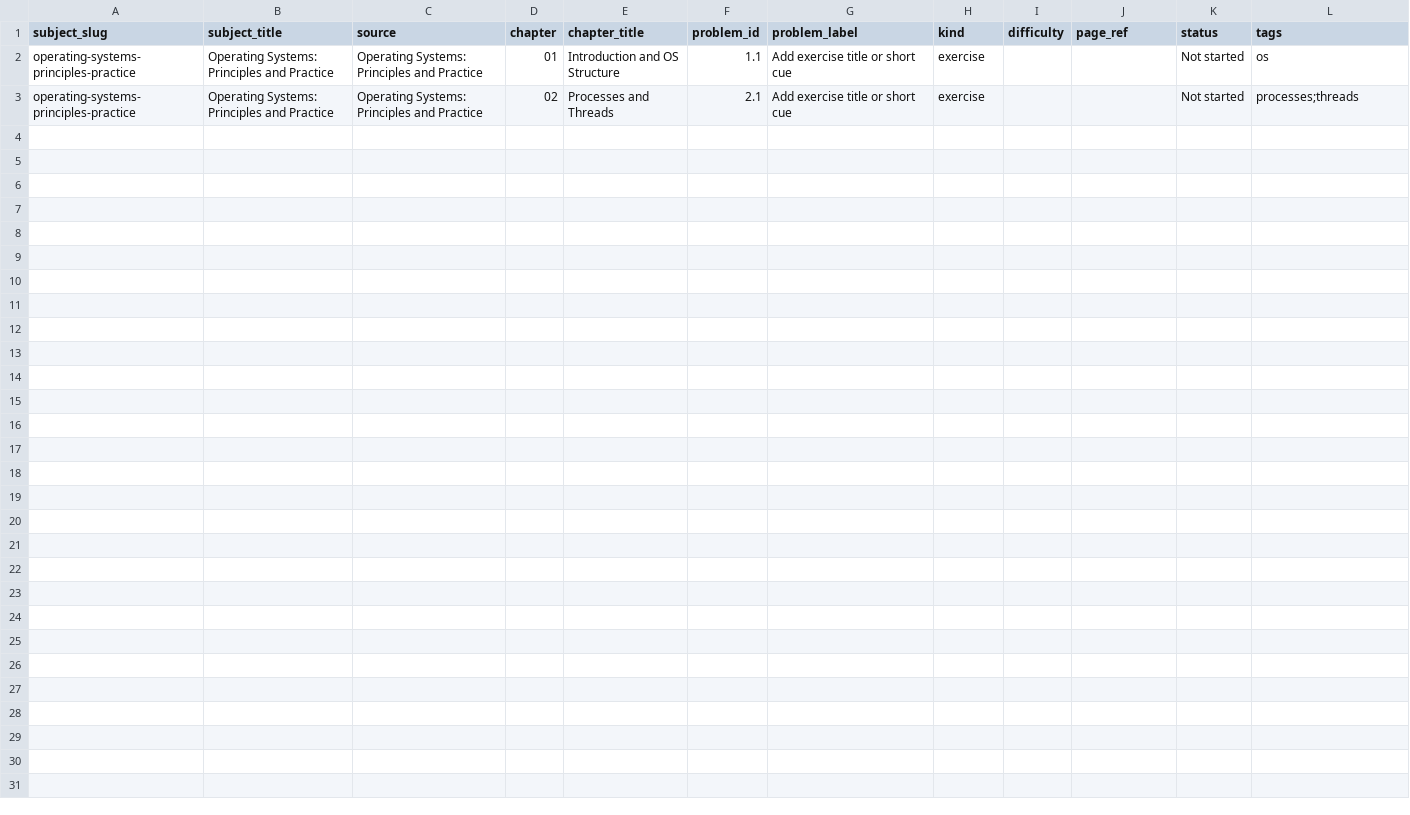
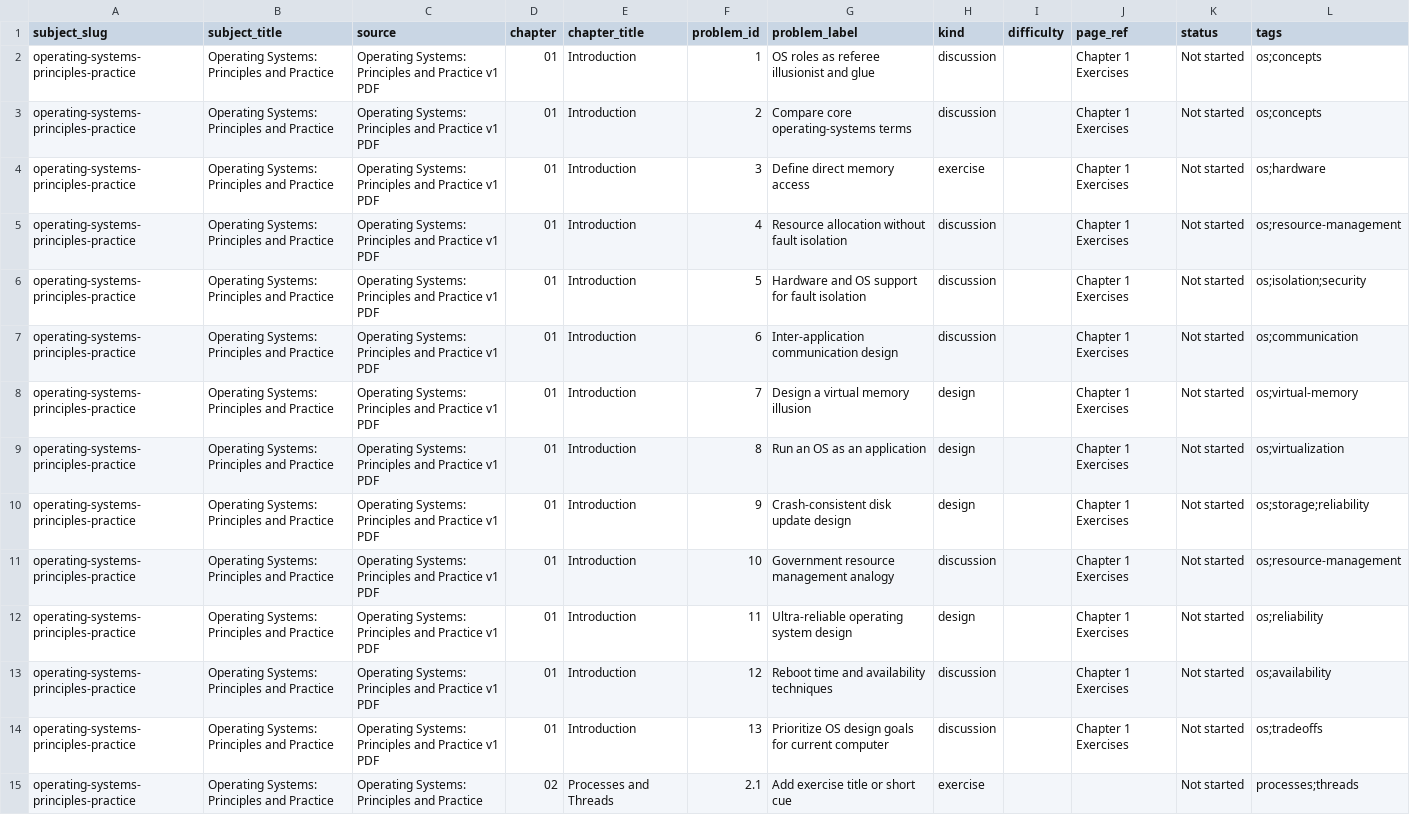
Before and after one commit to jtl06/study, a CSV file: notebooks/problem-inventories/operating-systems-principles-practice.csv, drawn as a sheet.

Commit message:
Extract chapter one exercise inventories

```diff
--- a/notebooks/problem-inventories/operating-systems-principles-practice.csv
+++ b/notebooks/problem-inventories/operating-systems-principles-practice.csv
@@ -1,3 +1,15 @@
 subject_slug,subject_title,source,chapter,chapter_title,problem_id,problem_label,kind,difficulty,page_ref,status,tags
-operating-systems-principles-practice,Operating Systems: Principles and Practice,Operating Systems: Principles and Practice,01,Introduction and OS Structure,1.1,Add exercise title or short cue,exercise,,,"Not started","os"
+operating-systems-principles-practice,Operating Systems: Principles and Practice,Operating Systems: Principles and Practice v1 PDF,01,Introduction,1,OS roles as referee illusionist and glue,discussion,,"Chapter 1 Exercises","Not started","os;concepts"
+operating-systems-principles-practice,Operating Systems: Principles and Practice,Operating Systems: Principles and Practice v1 PDF,01,Introduction,2,Compare core operating-systems terms,discussion,,"Chapter 1 Exercises","Not started","os;concepts"
+operating-systems-principles-practice,Operating Systems: Principles and Practice,Operating Systems: Principles and Practice v1 PDF,01,Introduction,3,Define direct memory access,exercise,,"Chapter 1 Exercises","Not started","os;hardware"
+operating-systems-principles-practice,Operating Systems: Principles and Practice,Operating Systems: Principles and Practice v1 PDF,01,Introduction,4,Resource allocation without fault isolation,discussion,,"Chapter 1 Exercises","Not started","os;resource-management"
+operating-systems-principles-practice,Operating Systems: Principles and Practice,Operating Systems: Principles and Practice v1 PDF,01,Introduction,5,Hardware and OS support for fault isolation,discussion,,"Chapter 1 Exercises","Not started","os;isolation;security"
+operating-systems-principles-practice,Operating Systems: Principles and Practice,Operating Systems: Principles and Practice v1 PDF,01,Introduction,6,Inter-application communication design,discussion,,"Chapter 1 Exercises","Not started","os;communication"
+operating-systems-principles-practice,Operating Systems: Principles and Practice,Operating Systems: Principles and Practice v1 PDF,01,Introduction,7,Design a virtual memory illusion,design,,"Chapter 1 Exercises","Not started","os;virtual-memory"
+operating-systems-principles-practice,Operating Systems: Principles and Practice,Operating Systems: Principles and Practice v1 PDF,01,Introduction,8,Run an OS as an application,design,,"Chapter 1 Exercises","Not started","os;virtualization"
+operating-systems-principles-practice,Operating Systems: Principles and Practice,Operating Systems: Principles and Practice v1 PDF,01,Introduction,9,Crash-consistent disk update design,design,,"Chapter 1 Exercises","Not started","os;storage;reliability"
+operating-systems-principles-practice,Operating Systems: Principles and Practice,Operating Systems: Principles and Practice v1 PDF,01,Introduction,10,Government resource management analogy,discussion,,"Chapter 1 Exercises","Not started","os;resource-management"
+operating-systems-principles-practice,Operating Systems: Principles and Practice,Operating Systems: Principles and Practice v1 PDF,01,Introduction,11,Ultra-reliable operating system design,design,,"Chapter 1 Exercises","Not started","os;reliability"
+operating-systems-principles-practice,Operating Systems: Principles and Practice,Operating Systems: Principles and Practice v1 PDF,01,Introduction,12,Reboot time and availability techniques,discussion,,"Chapter 1 Exercises","Not started","os;availability"
+operating-systems-principles-practice,Operating Systems: Principles and Practice,Operating Systems: Principles and Practice v1 PDF,01,Introduction,13,Prioritize OS design goals for current computer,discussion,,"Chapter 1 Exercises","Not started","os;tradeoffs"
 operating-systems-principles-practice,Operating Systems: Principles and Practice,Operating Systems: Principles and Practice,02,Processes and Threads,2.1,Add exercise title or short cue,exercise,,,"Not started","processes;threads"
```
Also changed, not shown: 5 other files.
